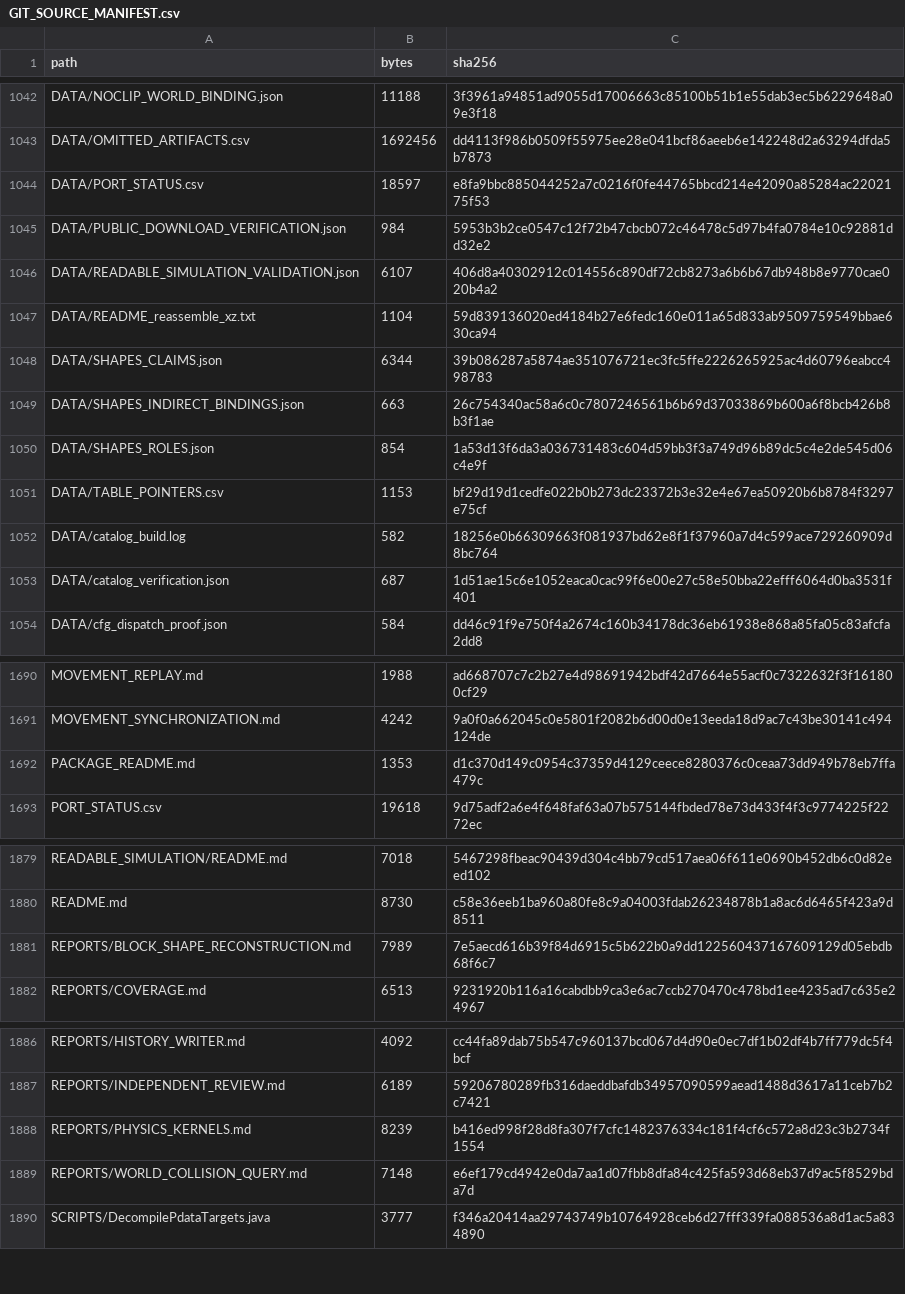
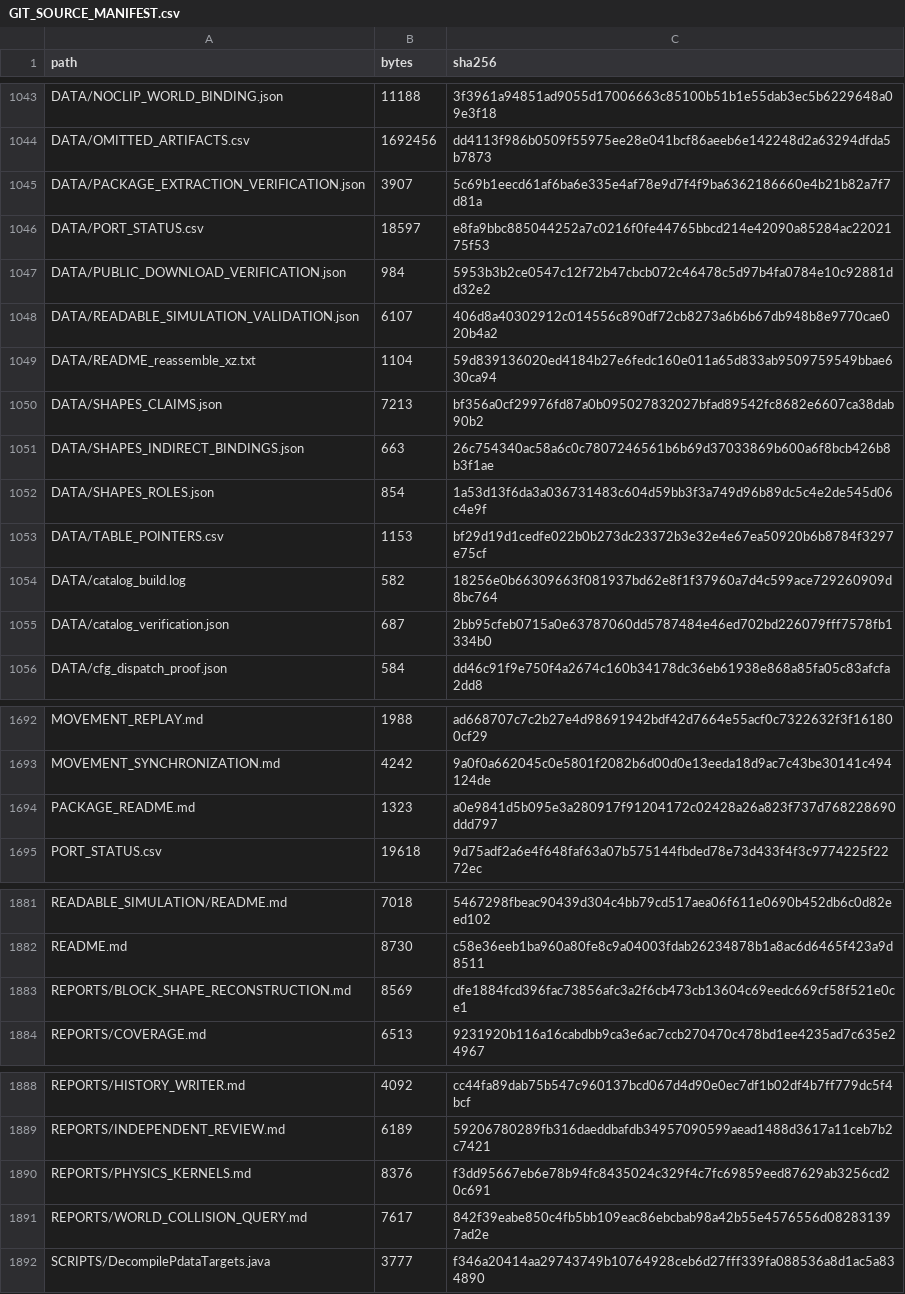
Before and after one commit to Johnmcmaster/Test, a CSV file: bds-1.26.52.3-readable-simulation/GIT_SOURCE_MANIFEST.csv, drawn as a sheet; only a part is shown, gaps mark what is left out; the diff covers the shown part only.

```diff
--- a/bds-1.26.52.3-readable-simulation/GIT_SOURCE_MANIFEST.csv
+++ b/bds-1.26.52.3-readable-simulation/GIT_SOURCE_MANIFEST.csv
@@ -1043,2 +1044,3 @@ DATA/NOCLIP_WORLD_BINDING.json,11188,3f3961a94851ad9055d17006663c85100b51b1e55da
 DATA/OMITTED_ARTIFACTS.csv,1692456,dd4113f986b0509f55975ee28e041bcf86aeeb6e142248d2a63294dfda5b7873
+DATA/PACKAGE_EXTRACTION_VERIFICATION.json,3907,5c69b1eecd61af6ba6e335e4af78e9d7f4f9ba6362186660e4b21b82a7f7d81a
 DATA/PORT_STATUS.csv,18597,e8fa9bbc885044252a7c0216f0fe44765bbcd214e42090a85284ac2202175f53
@@ -1047,3 +1049,3 @@ DATA/READABLE_SIMULATION_VALIDATION.json,6107,406d8a40302912c014556c890df72cb827
 DATA/README_reassemble_xz.txt,1104,59d839136020ed4184b27e6fedc160e011a65d833ab9509759549bbae630ca94
-DATA/SHAPES_CLAIMS.json,6344,39b086287a5874ae351076721ec3fc5ffe2226265925ac4d60796eabcc498783
+DATA/SHAPES_CLAIMS.json,7213,bf356a0cf29976fd87a0b095027832027bfad89542fc8682e6607ca38dab90b2
 DATA/SHAPES_INDIRECT_BINDINGS.json,663,26c754340ac58a6c0c7807246561b6b69d37033869b600a6f8bcb426b8b3f1ae
@@ -1052,3 +1054,3 @@ DATA/TABLE_POINTERS.csv,1153,bf29d19d1cedfe022b0b273dc23372b3e32e4e67ea50920b6b8
 DATA/catalog_build.log,582,18256e0b66309663f081937bd62e8f1f37960a7d4c599ace729260909d8bc764
-DATA/catalog_verification.json,687,1d51ae15c6e1052eaca0cac99f6e00e27c58e50bba22efff6064d0ba3531f401
+DATA/catalog_verification.json,687,2bb95cfeb0715a0e63787060dd5787484e46ed702bd226079fff7578fb1334b0
 DATA/cfg_dispatch_proof.json,584,dd46c91f9e750f4a2674c160b34178dc36eb61938e868a85fa05c83afcfa2dd8
@@ -1691,3 +1693,3 @@ MOVEMENT_REPLAY.md,1988,ad668707c7c2b27e4d98691942bdf42d7664e55acf0c7322632f3f16
 MOVEMENT_SYNCHRONIZATION.md,4242,9a0f0a662045c0e5801f2082b6d00d0e13eeda18d9ac7c43be30141c494124de
-PACKAGE_README.md,1353,d1c370d149c0954c37359d4129ceece8280376c0ceaa73dd949b78eb7ffa479c
+PACKAGE_README.md,1323,a0e9841d5b095e3a280917f91204172c02428a26a823f737d768228690ddd797
 PORT_STATUS.csv,19618,9d75adf2a6e4f648faf63a07b575144fbded78e73d433f4f3c9774225f2272ec
@@ -1880,3 +1882,3 @@ READABLE_SIMULATION/README.md,7018,5467298fbeac90439d304c4bb79cd517aea06f611e069
 README.md,8730,c58e36eeb1ba960a80fe8c9a04003fdab26234878b1a8ac6d6465f423a9d8511
-REPORTS/BLOCK_SHAPE_RECONSTRUCTION.md,7989,7e5aecd616b39f84d6915c5b622b0a9dd122560437167609129d05ebdb68f6c7
+REPORTS/BLOCK_SHAPE_RECONSTRUCTION.md,8569,dfe1884fcd396fac73856afc3a2f6cb473cb13604c69eedc669cf58f521e0ce1
 REPORTS/COVERAGE.md,6513,9231920b116a16cabdbb9ca3e6ac7ccb270470c478bd1ee4235ad7c635e24967
@@ -1887,4 +1889,4 @@ REPORTS/HISTORY_WRITER.md,4092,cc44fa89dab75b547c960137bcd067d4d90e0ec7df1b02df4
 REPORTS/INDEPENDENT_REVIEW.md,6189,59206780289fb316daeddbafdb34957090599aead1488d3617a11ceb7b2c7421
-REPORTS/PHYSICS_KERNELS.md,8239,b416ed998f28d8fa307f7cfc1482376334c181f4cf6c572a8d23c3b2734f1554
-REPORTS/WORLD_COLLISION_QUERY.md,7148,e6ef179cd4942e0da7aa1d07fbb8dfa84c425fa593d68eb37d9ac5f8529bda7d
+REPORTS/PHYSICS_KERNELS.md,8376,f3dd95667eb6e78b94fc8435024c329f4c7fc69859eed87629ab3256cd20c691
+REPORTS/WORLD_COLLISION_QUERY.md,7617,842f39eabe850c4fb5bb109eac86ebcbab98a42b55e4576556d082831397ad2e
 SCRIPTS/DecompilePdataTargets.java,3777,f346a20414aa29743749b10764928ceb6d27fff339fa088536a8d1ac5a834890
```
Also changed, not shown: 2 added rows and 23 edited cells elsewhere in this file, bds-1.26.52.3-readable-simulation/EVIDENCE.csv, 20 other files.
